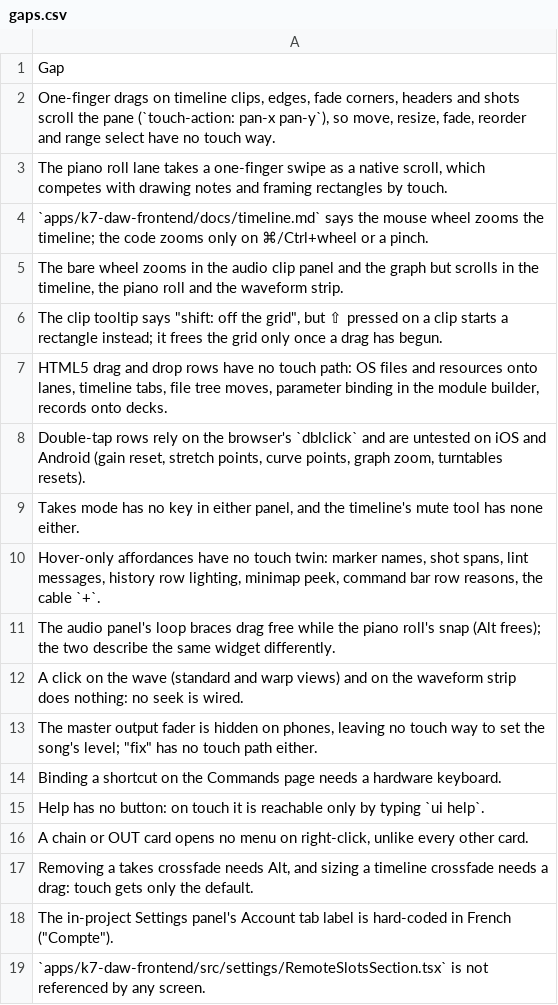
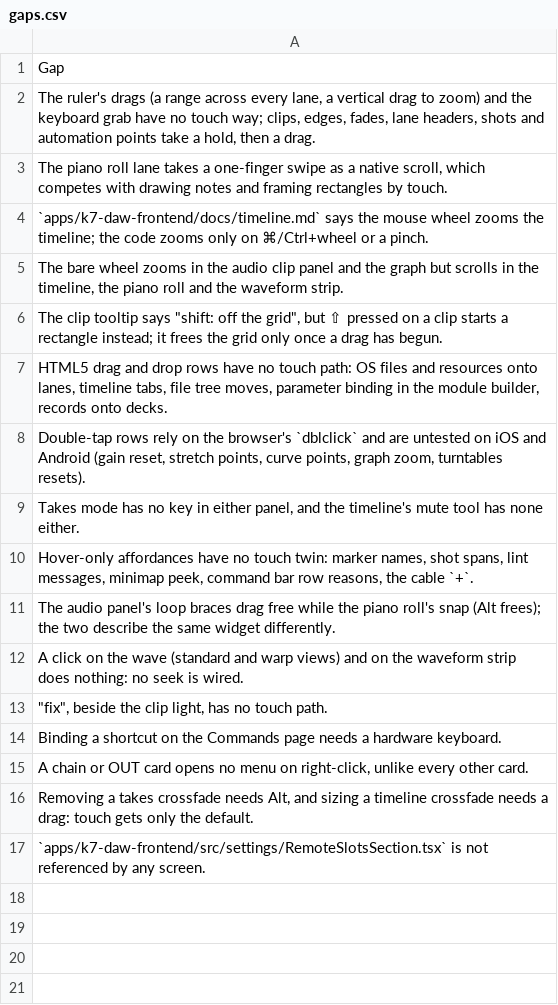
Before and after one commit to fredericlb/k7-daw, a CSV file: apps/k7-daw-frontend/docs/interactions/gaps.csv, drawn as a sheet.

```diff
--- a/apps/k7-daw-frontend/docs/interactions/gaps.csv
+++ b/apps/k7-daw-frontend/docs/interactions/gaps.csv
@@ -1,3 +1,3 @@
 Gap
-"One-finger drags on timeline clips, edges, fade corners, headers and shots scroll the pane (`touch-action: pan-x pan-y`), so move, resize, fade, reorder and range select have no touch way."
+"The ruler's drags (a range across every lane, a vertical drag to zoom) and the keyboard grab have no touch way; clips, edges, fades, lane headers, shots and automation points take a hold, then a drag."
 "The piano roll lane takes a one-finger swipe as a native scroll, which competes with drawing notes and framing rectangles by touch."
@@ -9,11 +9,9 @@ Gap
 "Takes mode has no key in either panel, and the timeline's mute tool has none either."
-"Hover-only affordances have no touch twin: marker names, shot spans, lint messages, history row lighting, minimap peek, command bar row reasons, the cable `+`."
+"Hover-only affordances have no touch twin: marker names, shot spans, lint messages, minimap peek, command bar row reasons, the cable `+`."
 The audio panel's loop braces drag free while the piano roll's snap (Alt frees); the two describe the same widget differently.
 A click on the wave (standard and warp views) and on the waveform strip does nothing: no seek is wired.
-"The master output fader is hidden on phones, leaving no touch way to set the song's level; ""fix"" has no touch path either."
+"""fix"", beside the clip light, has no touch path."
 Binding a shortcut on the Commands page needs a hardware keyboard.
-Help has no button: on touch it is reachable only by typing `ui help`.
 "A chain or OUT card opens no menu on right-click, unlike every other card."
 "Removing a takes crossfade needs Alt, and sizing a timeline crossfade needs a drag: touch gets only the default."
-"The in-project Settings panel's Account tab label is hard-coded in French (""Compte"")."
 `apps/k7-daw-frontend/src/settings/RemoteSlotsSection.tsx` is not referenced by any screen.
```
Also changed, not shown: apps/k7-daw-frontend/docs/interactions/areas.csv, apps/k7-daw-frontend/docs/interactions/interactions.csv, 2 other files.
